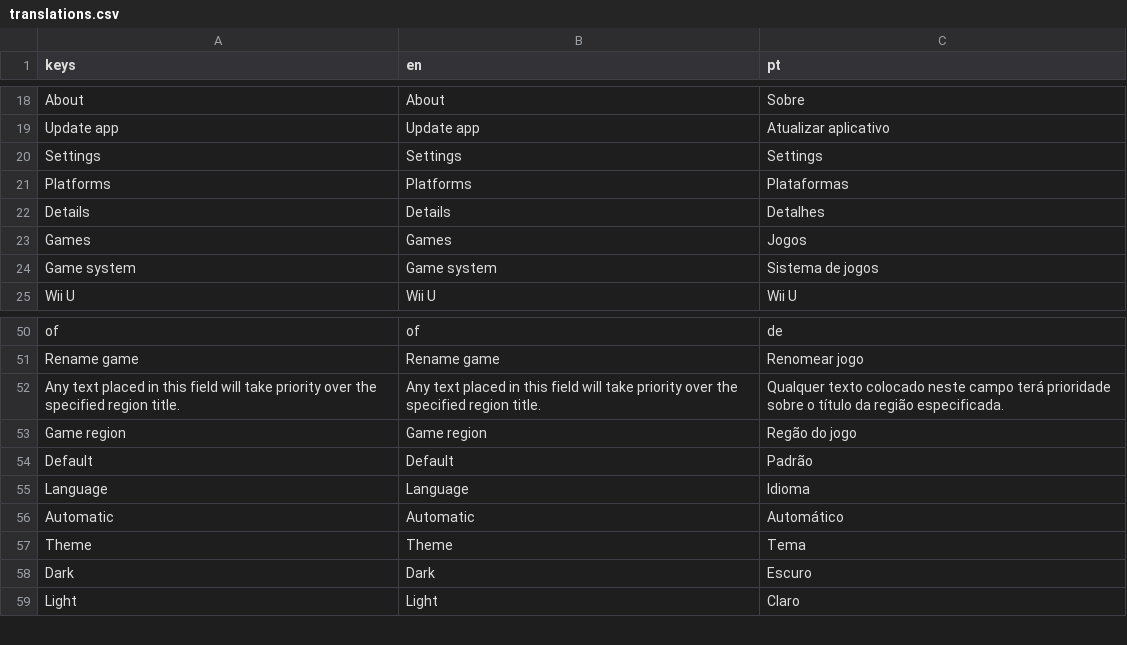
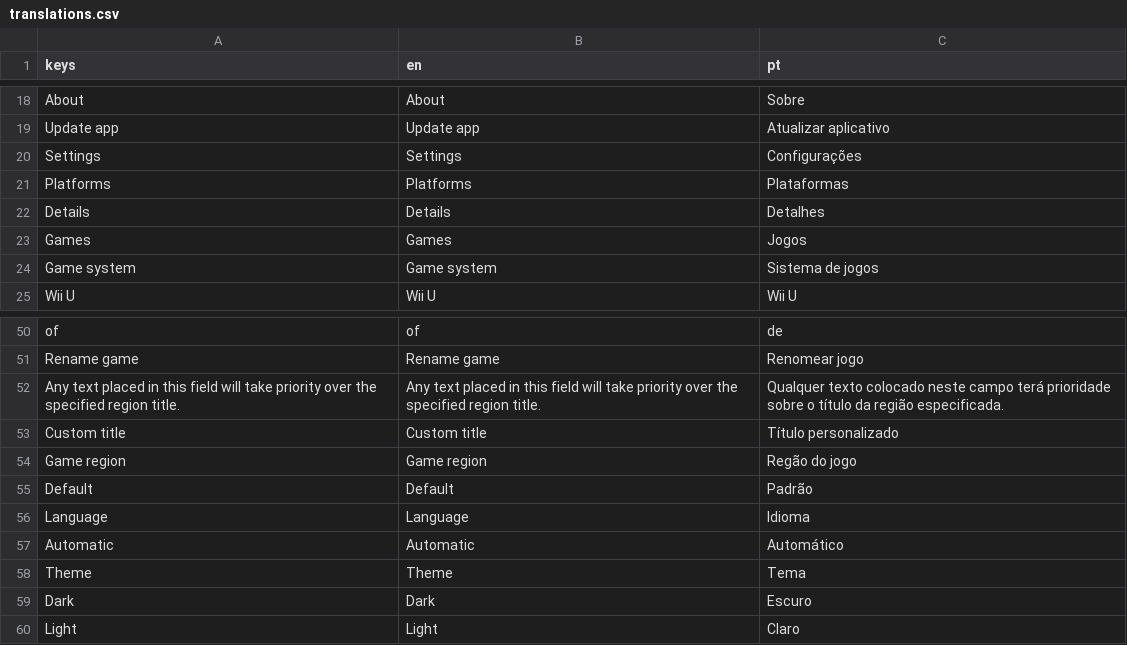
Before and after one commit to ninstar/Rich-Presence-U, a CSV file: source/locales/translations.csv, drawn as a sheet; only a part is shown, gaps mark what is left out.

Commit message:
Update translations.csv

```diff
--- a/source/locales/translations.csv
+++ b/source/locales/translations.csv
@@ -19,3 +19,3 @@ About;About;Sobre
 Update app;Update app;Atualizar aplicativo
-Settings;Settings;Settings
+Settings;Settings;Configurações
 Platforms;Platforms;Plataformas
@@ -52,2 +52,3 @@ Rename game;Rename game;Renomear jogo
 Any text placed in this field will take priority over the specified region title.;Any text placed in this field will take priority over the specified region title.;Qualquer texto colocado neste campo terá prioridade sobre o título da região especificada.
+Custom title;Custom title;Título personalizado
 Game region;Game region;Regão do jogo
```
